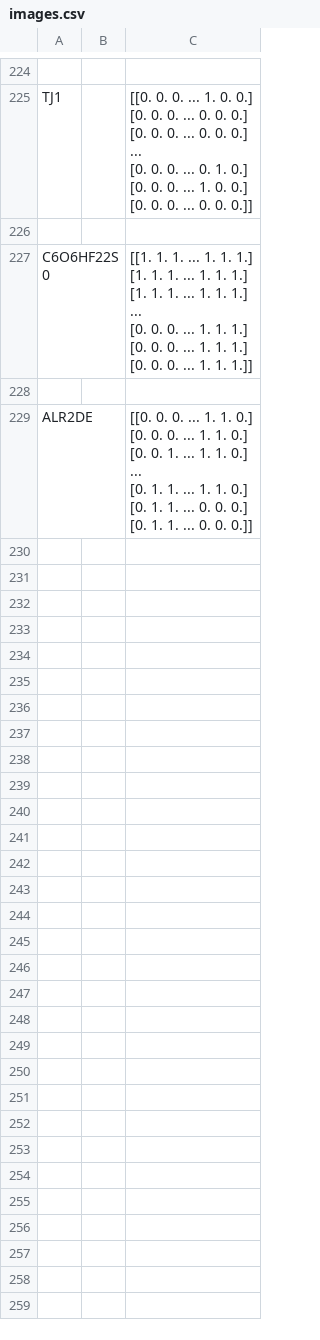
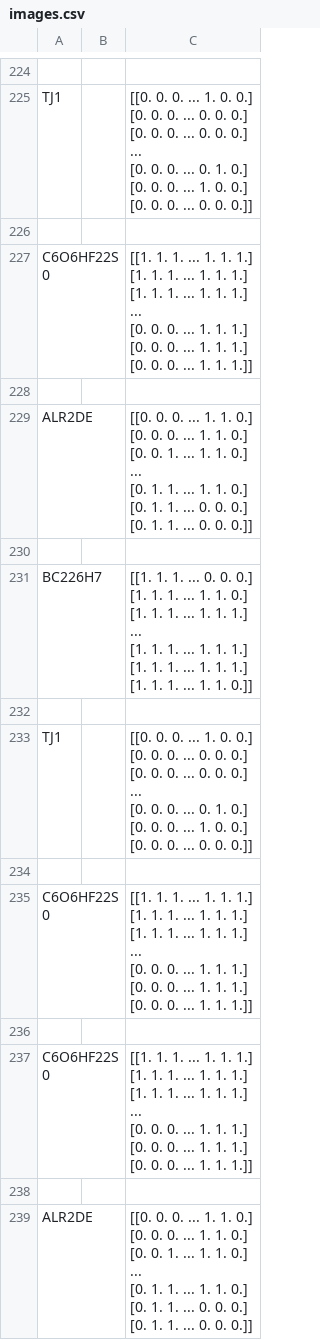
Before and after one commit to STHEESH/CS-Project-, a CSV file: images/images.csv, drawn as a sheet; only a part is shown, gaps mark what is left out; the diff covers the shown part only.

```diff
--- a/images/images.csv
+++ b/images/images.csv
@@ -1136 +1136,46 @@ ALR2DE,	,"[[0. 0. 0. ... 1. 1. 0.]
 "
+
+BC226H7,	,"[[1. 1. 1. ... 0. 0. 0.]
+ [1. 1. 1. ... 1. 1. 0.]
+ [1. 1. 1. ... 1. 1. 1.]
+ ...
+ [1. 1. 1. ... 1. 1. 1.]
+ [1. 1. 1. ... 1. 1. 1.]
+ [1. 1. 1. ... 1. 1. 0.]]","
+"
+
+TJ1,	,"[[0. 0. 0. ... 1. 0. 0.]
+ [0. 0. 0. ... 0. 0. 0.]
+ [0. 0. 0. ... 0. 0. 0.]
+ ...
+ [0. 0. 0. ... 0. 1. 0.]
+ [0. 0. 0. ... 1. 0. 0.]
+ [0. 0. 0. ... 0. 0. 0.]]","
+"
+
+C6O6HF22S0,	,"[[1. 1. 1. ... 1. 1. 1.]
+ [1. 1. 1. ... 1. 1. 1.]
+ [1. 1. 1. ... 1. 1. 1.]
+ ...
+ [0. 0. 0. ... 1. 1. 1.]
+ [0. 0. 0. ... 1. 1. 1.]
+ [0. 0. 0. ... 1. 1. 1.]]","
+"
+
+C6O6HF22S0,	,"[[1. 1. 1. ... 1. 1. 1.]
+ [1. 1. 1. ... 1. 1. 1.]
+ [1. 1. 1. ... 1. 1. 1.]
+ ...
+ [0. 0. 0. ... 1. 1. 1.]
+ [0. 0. 0. ... 1. 1. 1.]
+ [0. 0. 0. ... 1. 1. 1.]]","
+"
+
+ALR2DE,	,"[[0. 0. 0. ... 1. 1. 0.]
+ [0. 0. 0. ... 1. 1. 0.]
+ [0. 0. 1. ... 1. 1. 0.]
+ ...
+ [0. 1. 1. ... 1. 1. 0.]
+ [0. 1. 1. ... 0. 0. 0.]
+ [0. 1. 1. ... 0. 0. 0.]]","
+"
```
Also changed, not shown: 24 added rows elsewhere in this file, 7 other files.
